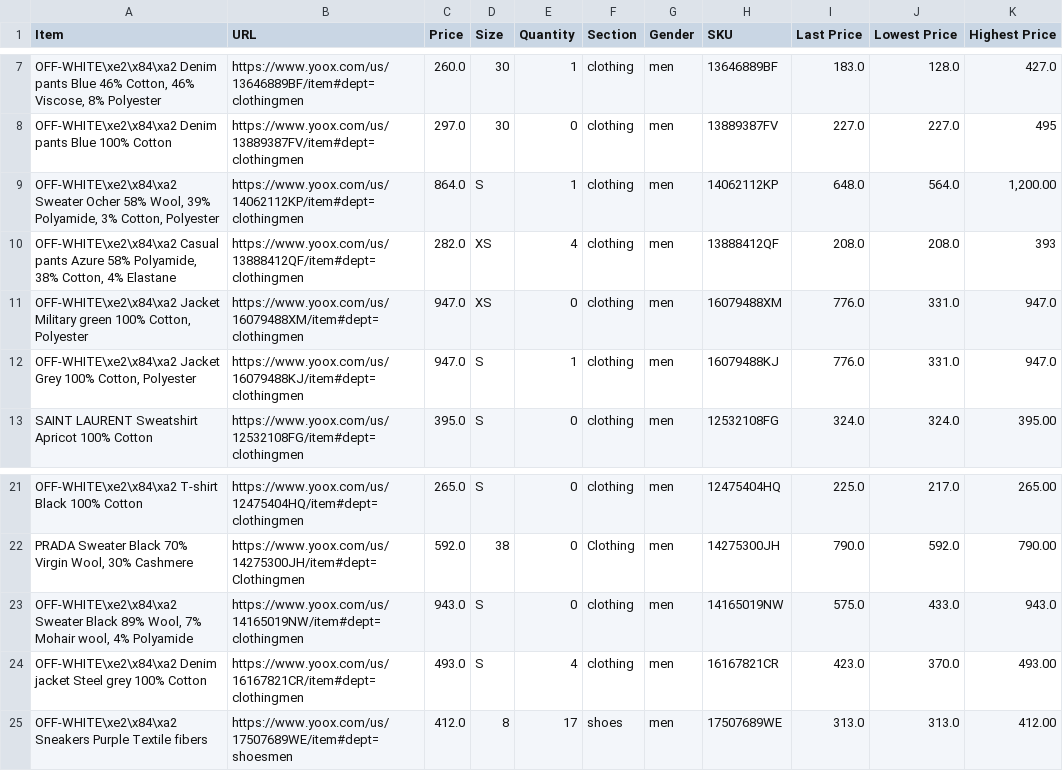
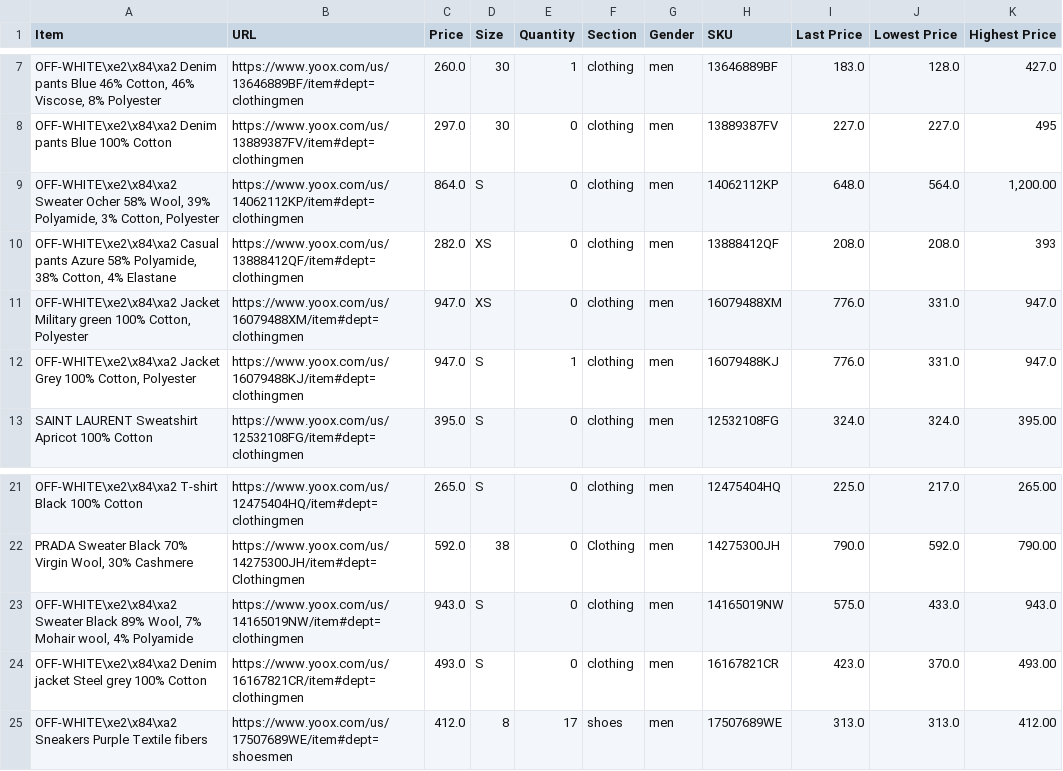
Before and after one commit to wilsonwong1990/Fashion-Tracker, a CSV file: store-csvs/yoox.csv, drawn as a sheet; only a part is shown, gaps mark what is left out; the diff names each change by its address in the sheet, - before the commit and + after, or states it on an @@ line.

```diff
--- a/store-csvs/yoox.csv
+++ b/store-csvs/yoox.csv
-E9 (Quantity): 1
+E9 (Quantity): 0
-E10 (Quantity): 4
+E10 (Quantity): 0
-E24 (Quantity): 4
+E24 (Quantity): 0
```
